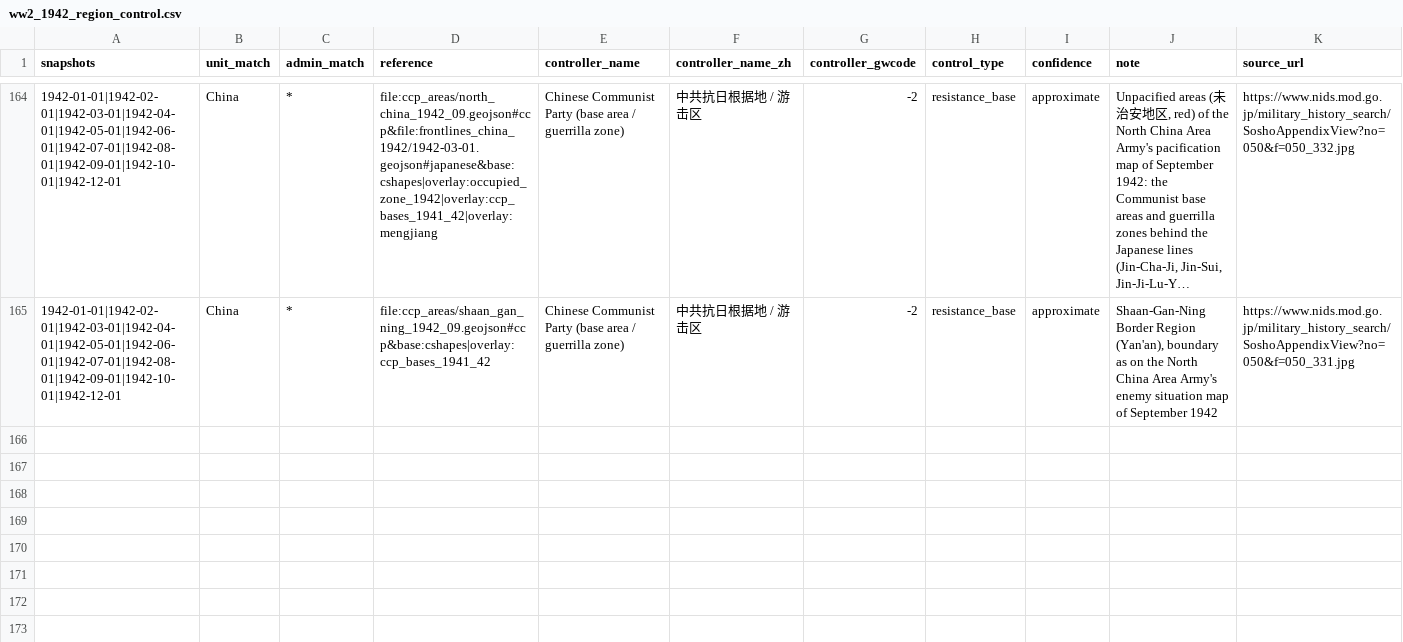
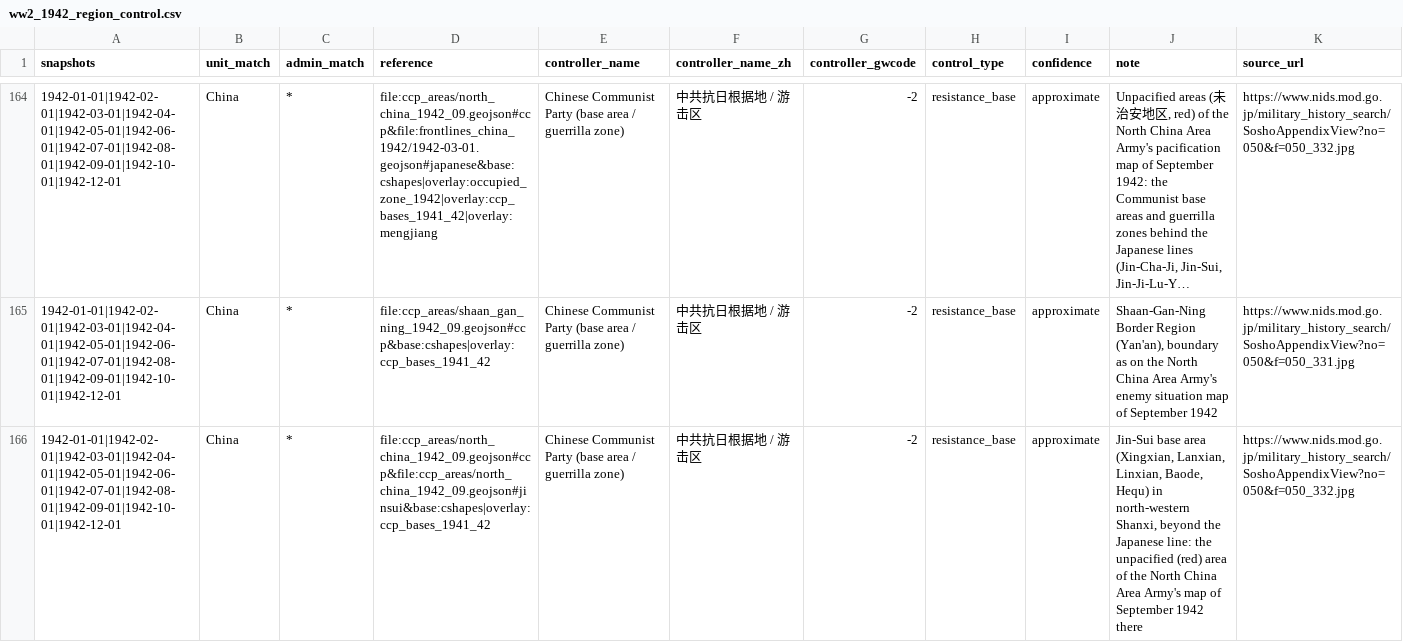
Before and after one commit to dns0129/World_Map_History, a CSV file: curated/ww2_1942_region_control.csv, drawn as a sheet; only a part is shown, gaps mark what is left out; long unchanged cells end in …; the diff names each change by its address in the sheet, - before the commit and + after, or states it on an @@ line.

```diff
--- a/curated/ww2_1942_region_control.csv
+++ b/curated/ww2_1942_region_control.csv
+row 166: 1942-01-01|1942-02-01|1942-03-01|1942-04-01|1942-05-01|1942-06-01|1942-07-01|1942-08-01|1942-09-01|1942-10-01|1942-12-01 | China | * | file:ccp_areas/north_china_1942_09.geojson#ccp&file:ccp_areas/north_china_1942_09.geojson#jinsui&base:cshapes|overlay:ccp_bases_1941_42 | Chinese Communist Party (base area / guerrilla zone) | 中共抗日根据地 / 游击区 | -2 | resistance_base | approximate | Jin-Sui base area (Xingxian, Lanxian, Linxian, Baode, Hequ) in north-western Shanxi, beyond the Japanese line: the unpacified (red) area of the North China Area Army's map of September 1942 there | https://www.nids.mod.go.jp/military_history_search/SoshoAppendixView?no=050&f=050_332.jpg
```
Also changed, not shown: curated/ww2_1943_region_control.csv, curated/ww2_1944_region_control.csv, 4 other files.
